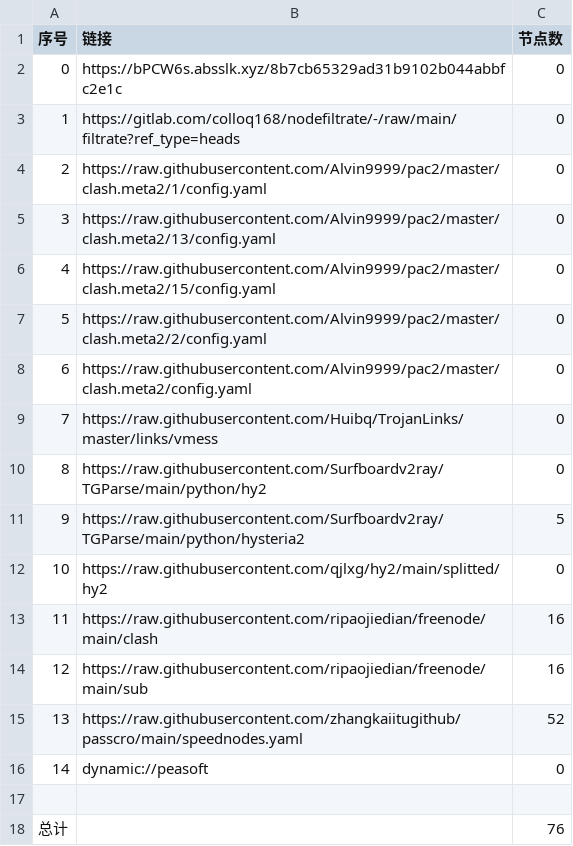
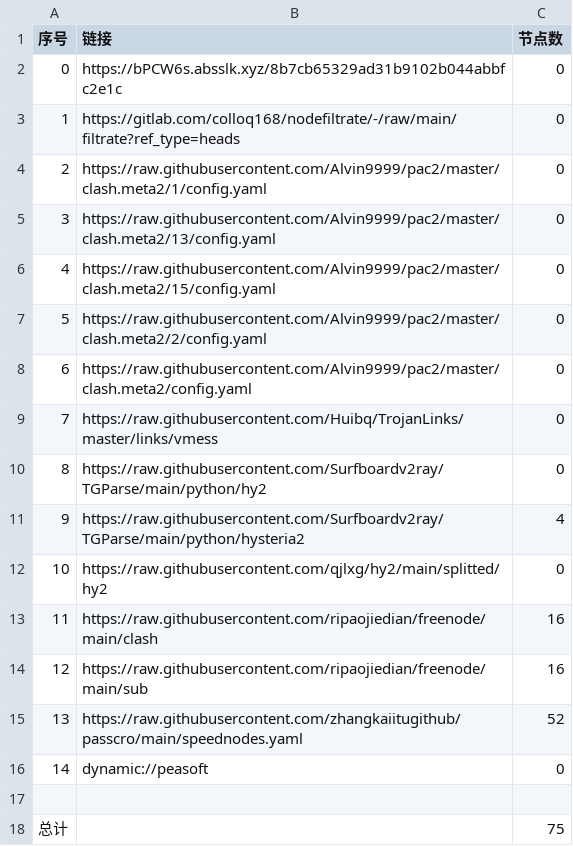
Before and after one commit to hnonly/AutoMergePublicNodes, a CSV file: list_result.csv, drawn as a sheet.

```diff
--- a/list_result.csv
+++ b/list_result.csv
@@ -10,3 +10,3 @@
 8,https://raw.githubusercontent.com/Surfboardv2ray/TGParse/main/python/hy2,0
-9,https://raw.githubusercontent.com/Surfboardv2ray/TGParse/main/python/hysteria2,5
+9,https://raw.githubusercontent.com/Surfboardv2ray/TGParse/main/python/hysteria2,4
 10,https://raw.githubusercontent.com/qjlxg/hy2/main/splitted/hy2,0
@@ -17,2 +17,2 @@
 
-总计,,76
+总计,,75
```
Also changed, not shown: 6 other files.
